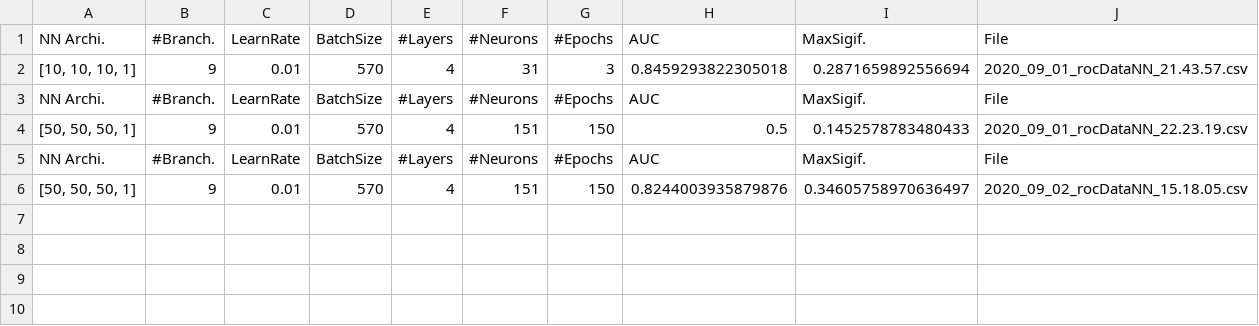
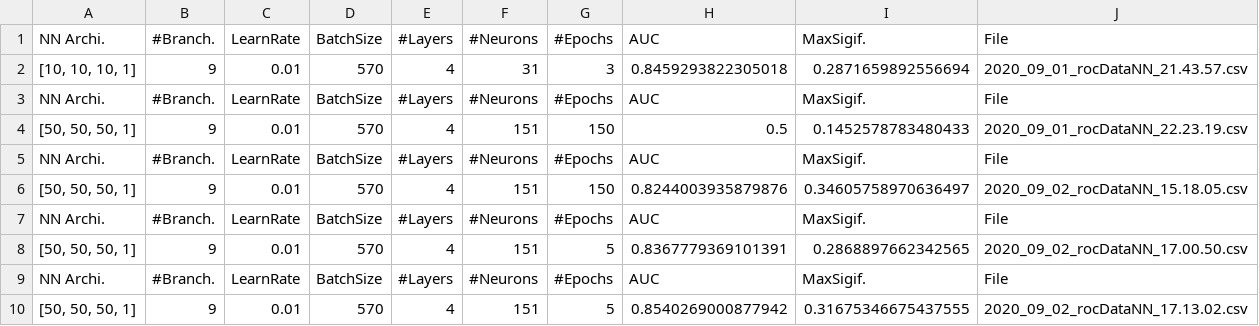
Before and after one commit to JOTELLECHEA/neural_networks, a CSV file: hyperparameterRecord.csv, drawn as a sheet.

```diff
--- a/hyperparameterRecord.csv
+++ b/hyperparameterRecord.csv
@@ -6 +6,5 @@ NN Archi.,#Branch.,LearnRate,BatchSize,#Layers,#Neurons,#Epochs,AUC,MaxSigif.,Fi
 "[50, 50, 50, 1]",9,0.01,570,4,151,150,0.8244003935879876,0.34605758970636497,2020_09_02_rocDataNN_15.18.05.csv
+NN Archi.,#Branch.,LearnRate,BatchSize,#Layers,#Neurons,#Epochs,AUC,MaxSigif.,File
+"[50, 50, 50, 1]",9,0.01,570,4,151,5,0.8367779369101391,0.2868897662342565,2020_09_02_rocDataNN_17.00.50.csv
+NN Archi.,#Branch.,LearnRate,BatchSize,#Layers,#Neurons,#Epochs,AUC,MaxSigif.,File
+"[50, 50, 50, 1]",9,0.01,570,4,151,5,0.8540269000877942,0.31675346675437555,2020_09_02_rocDataNN_17.13.02.csv
```
Also changed, not shown: 1 other file.
